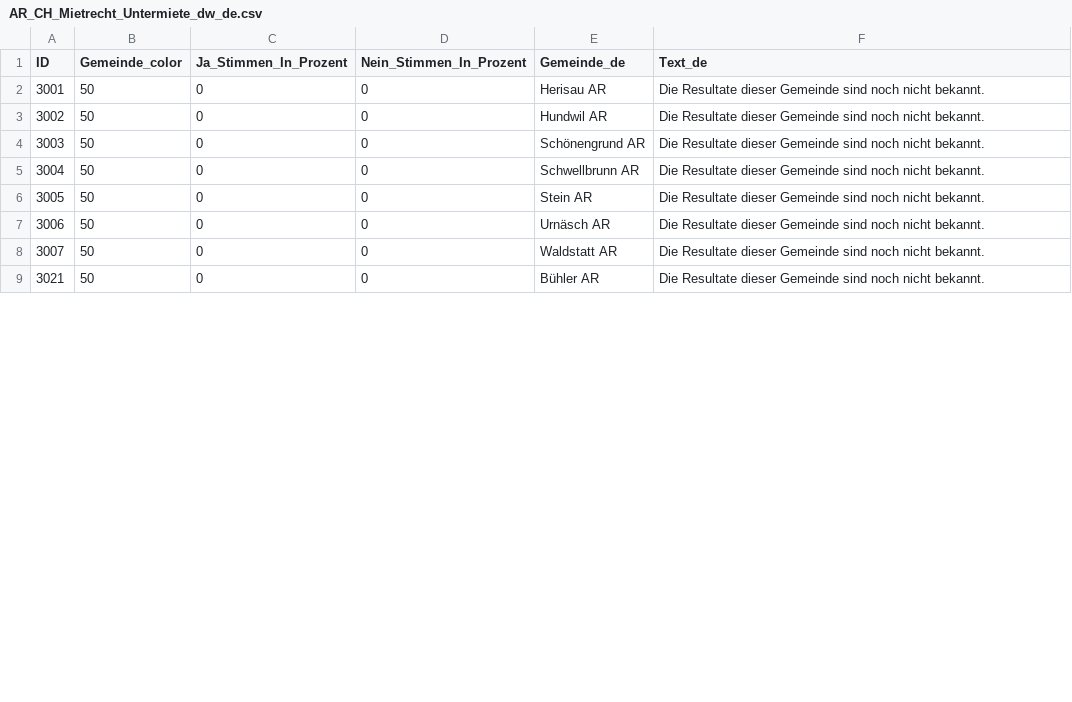
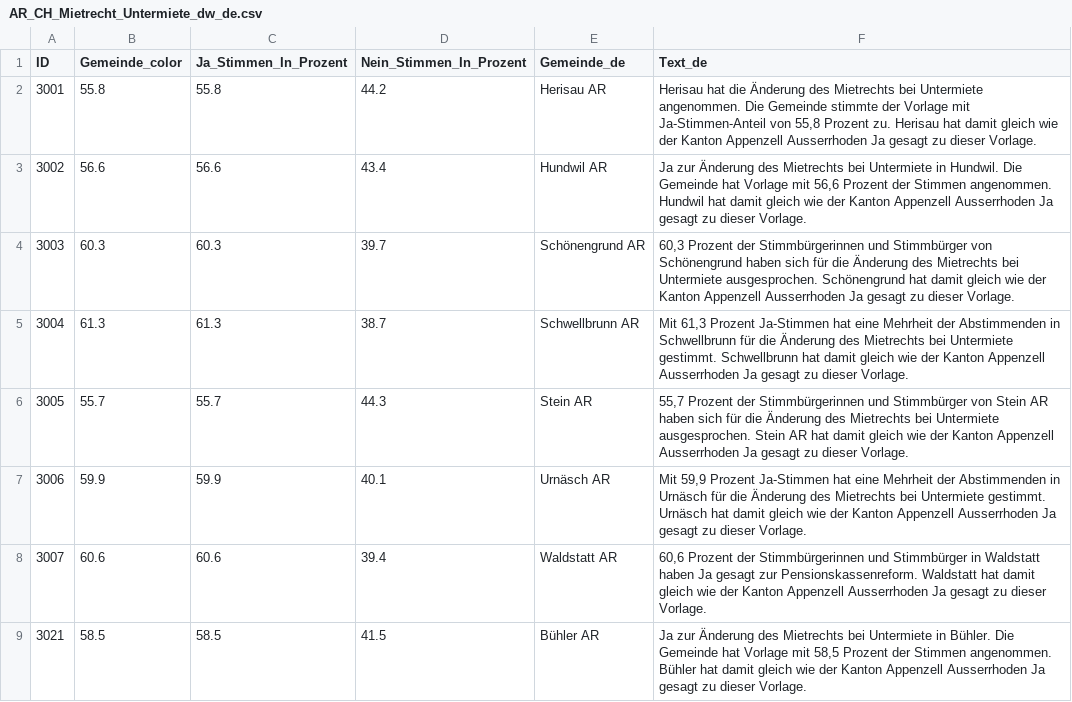
Before and after one commit to awp-finanznachrichten/lena_november2024, a CSV file: Output_Cantons/AR_CH_Mietrecht_Untermiete_dw_de.csv, drawn as a sheet; only a part is shown; the diff covers the shown part only.

```diff
--- a/Output_Cantons/AR_CH_Mietrecht_Untermiete_dw_de.csv
+++ b/Output_Cantons/AR_CH_Mietrecht_Untermiete_dw_de.csv
@@ -1,9 +1,9 @@
 "ID","Gemeinde_color","Ja_Stimmen_In_Prozent","Nein_Stimmen_In_Prozent","Gemeinde_de","Text_de"
-3001,50,0,0,"Herisau AR","Die Resultate dieser Gemeinde sind noch nicht bekannt."
-3002,50,0,0,"Hundwil AR","Die Resultate dieser Gemeinde sind noch nicht bekannt."
-3003,50,0,0,"Schönengrund AR","Die Resultate dieser Gemeinde sind noch nicht bekannt."
-3004,50,0,0,"Schwellbrunn AR","Die Resultate dieser Gemeinde sind noch nicht bekannt."
-3005,50,0,0,"Stein AR","Die Resultate dieser Gemeinde sind noch nicht bekannt."
-3006,50,0,0,"Urnäsch AR","Die Resultate dieser Gemeinde sind noch nicht bekannt."
-3007,50,0,0,"Waldstatt AR","Die Resultate dieser Gemeinde sind noch nicht bekannt."
-3021,50,0,0,"Bühler AR","Die Resultate dieser Gemeinde sind noch nicht bekannt."
+3001,55.8,55.8,44.2,"Herisau AR","Herisau hat die Änderung des Mietrechts bei Untermiete angenommen. Die Gemeinde stimmte der Vorlage mit Ja-Stimmen-Anteil von 55,8 Prozent zu. Herisau hat damit gleich wie der Kanton Appenzell Ausserrhoden Ja gesagt zu dieser Vorlage."
+3002,56.6,56.6,43.4,"Hundwil AR","Ja zur Änderung des Mietrechts bei Untermiete in Hundwil. Die Gemeinde hat Vorlage mit 56,6 Prozent der Stimmen angenommen. Hundwil hat damit gleich wie der Kanton Appenzell Ausserrhoden Ja gesagt zu dieser Vorlage."
+3003,60.3,60.3,39.7,"Schönengrund AR","60,3 Prozent der Stimmbürgerinnen und Stimmbürger von Schönengrund haben sich für die Änderung des Mietrechts bei Untermiete ausgesprochen. Schönengrund hat damit gleich wie der Kanton Appenzell Ausserrhoden Ja gesagt zu dieser Vorlage."
+3004,61.3,61.3,38.7,"Schwellbrunn AR","Mit 61,3 Prozent Ja-Stimmen hat eine Mehrheit der Abstimmenden in Schwellbrunn für die Änderung des Mietrechts bei Untermiete gestimmt. Schwellbrunn hat damit gleich wie der Kanton Appenzell Ausserrhoden Ja gesagt zu dieser Vorlage."
+3005,55.7,55.7,44.3,"Stein AR","55,7 Prozent der Stimmbürgerinnen und Stimmbürger von Stein AR haben sich für die Änderung des Mietrechts bei Untermiete ausgesprochen. Stein AR hat damit gleich wie der Kanton Appenzell Ausserrhoden Ja gesagt zu dieser Vorlage."
+3006,59.9,59.9,40.1,"Urnäsch AR","Mit 59,9 Prozent Ja-Stimmen hat eine Mehrheit der Abstimmenden in Urnäsch für die Änderung des Mietrechts bei Untermiete gestimmt. Urnäsch hat damit gleich wie der Kanton Appenzell Ausserrhoden Ja gesagt zu dieser Vorlage."
+3007,60.6,60.6,39.4,"Waldstatt AR","60,6 Prozent der Stimmbürgerinnen und Stimmbürger in Waldstatt haben Ja gesagt zur Pensionskassenreform. Waldstatt hat damit gleich wie der Kanton Appenzell Ausserrhoden Ja gesagt zu dieser Vorlage."
+3021,58.5,58.5,41.5,"Bühler AR","Ja zur Änderung des Mietrechts bei Untermiete in Bühler. Die Gemeinde hat Vorlage mit 58,5 Prozent der Stimmen angenommen. Bühler hat damit gleich wie der Kanton Appenzell Ausserrhoden Ja gesagt zu dieser Vorlage."
```
Also changed, not shown: 48 edited cells elsewhere in this file, Output_Cantons/AR_CH_Gesundheitsleistungen_dw_de.csv, Output_Cantons/AR_CH_Mietrecht_Kuendigung_dw_de.csv, 46 other files.
